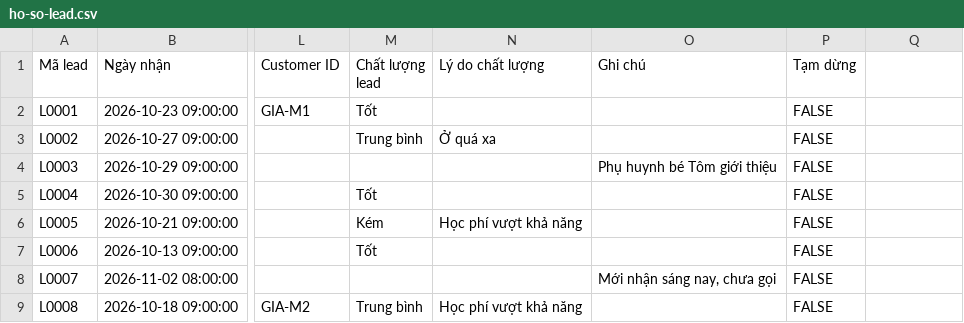
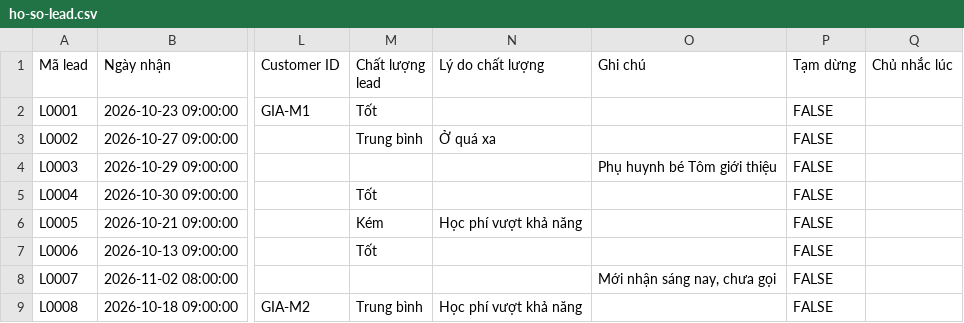
Before and after one commit to pichu124/casa-plugins, a CSV file: cham-soc-lead/mau/ho-so-lead.csv, drawn as a sheet; only a part is shown, gaps mark what is left out; the diff names each change by its address in the sheet, - before the commit and + after, or states it on an @@ line.

```diff
--- a/cham-soc-lead/mau/ho-so-lead.csv
+++ b/cham-soc-lead/mau/ho-so-lead.csv
-Q1: (empty)
+Q1: Chủ nhắc lúc
```
Also changed, not shown: 3 other files.
